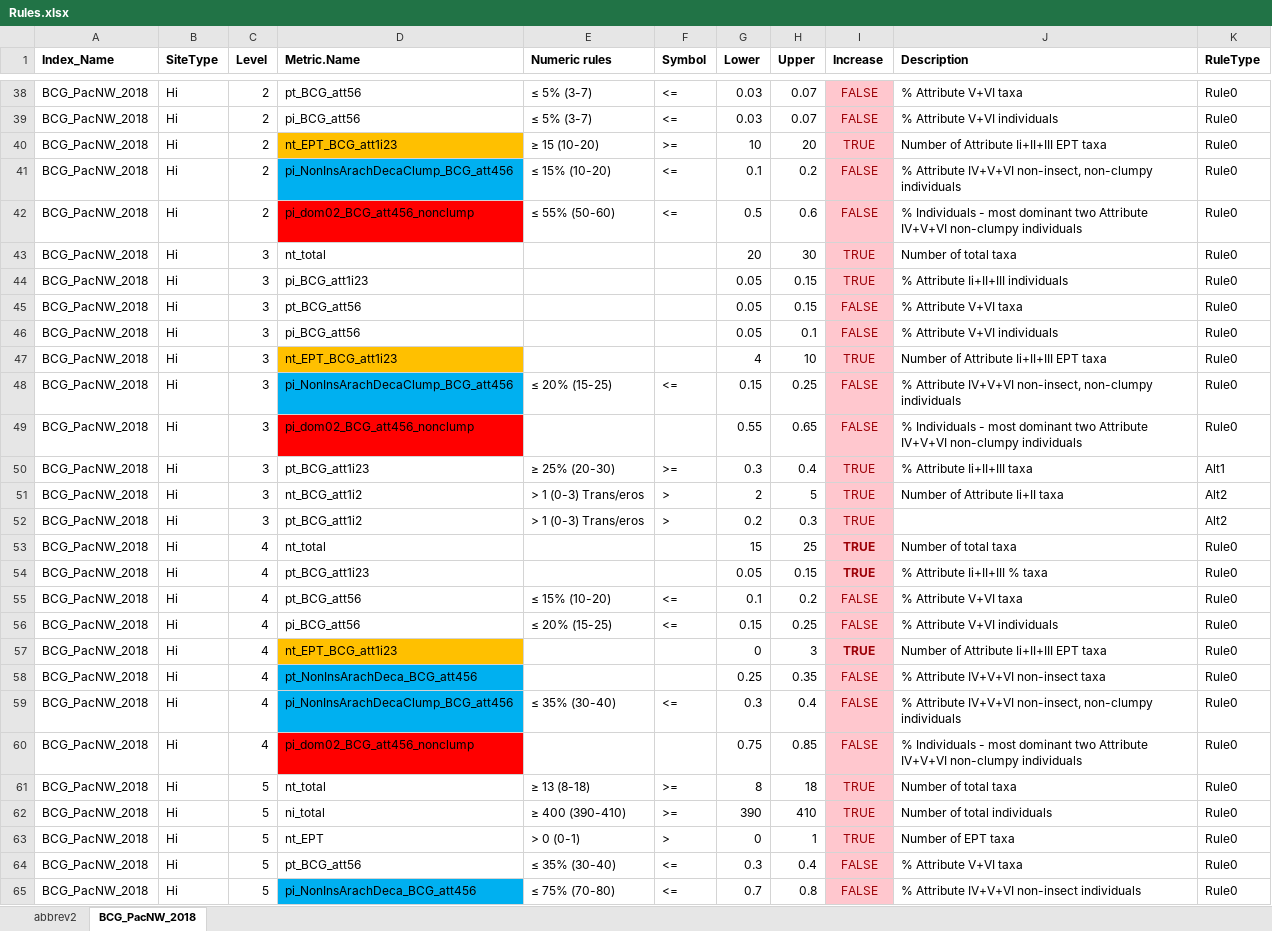
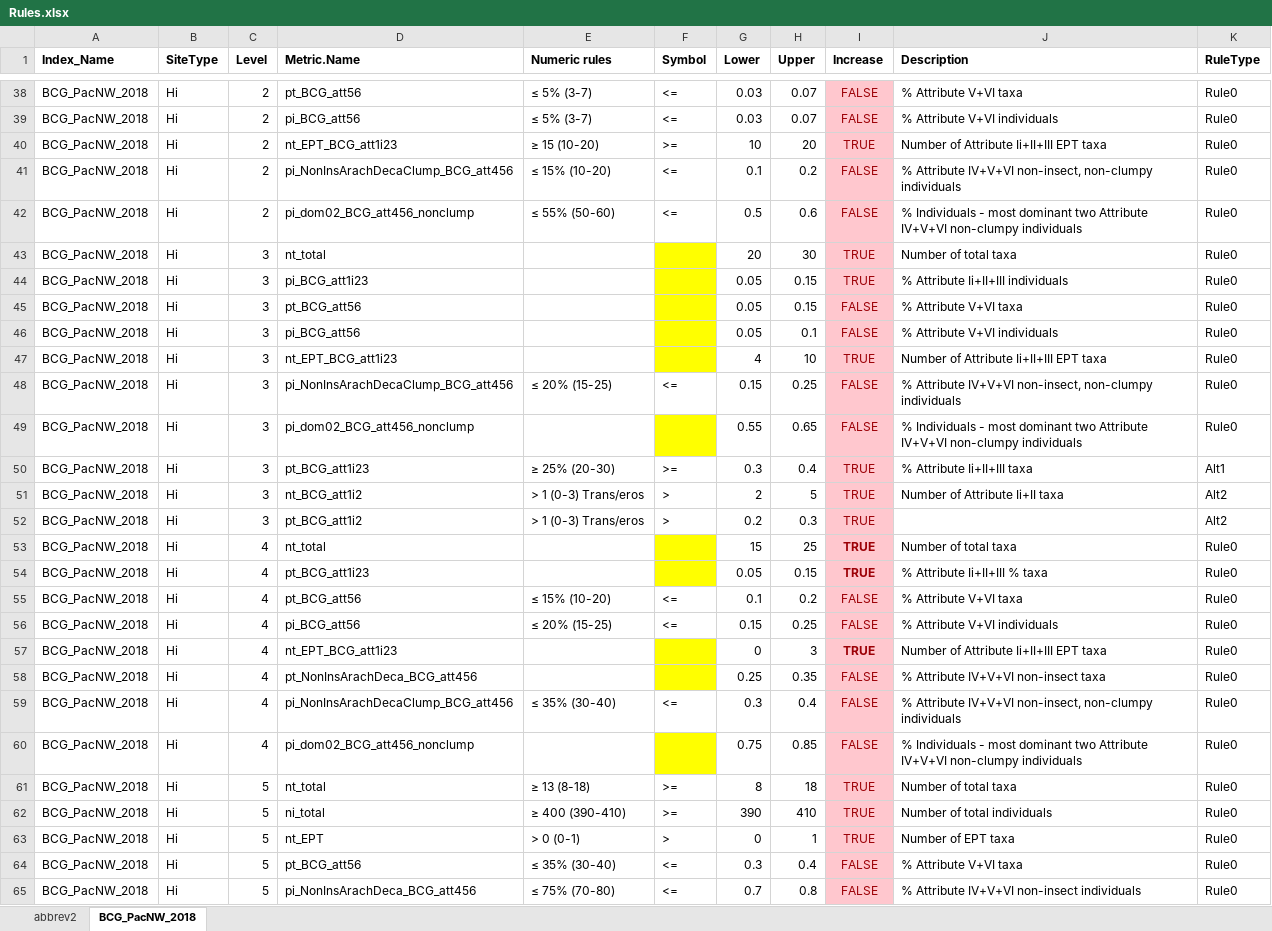
Before and after one commit to leppott/BCGcalc, an Excel workbook: inst/extdata/Rules.xlsx, sheet BCG_PacNW_2018, drawn as a sheet; only a part is shown, gaps mark what is left out; values as stored, in another font and other column widths than the file's, no borders; conditional formats not drawn; the diff covers the shown part only; the diff names each change by its address in the sheet, - before the commit and + after, or states it on an @@ line.

Commit message:
v0.1.0.9017
Thermal indicator metrics.

```diff
--- a/inst/extdata/Rules.xlsx (sheet BCG_PacNW_2018)
+++ b/inst/extdata/Rules.xlsx (sheet BCG_PacNW_2018)
-D40 fill: #FFC000
+D40 fill: none
-D41 fill: #00B0F0
+D41 fill: none
-D42 fill: #FF0000
+D42 fill: none
-F43:F47 fill: none
+F43:F47 fill: #FFFF00
-D47 fill: #FFC000
+D47 fill: none
-D48 fill: #00B0F0
+D48 fill: none
-D49 fill: #FF0000
+D49 fill: none
-F49 fill: none
+F49 fill: #FFFF00
-F53:F54 fill: none
+F53:F54 fill: #FFFF00
-D57 fill: #FFC000
+D57 fill: none
-F57:F58 fill: none
+F57:F58 fill: #FFFF00
-D58:D59 fill: #00B0F0
+D58:D59 fill: none
-D60 fill: #FF0000
+D60 fill: none
-F60 fill: none
+F60 fill: #FFFF00
-D65 fill: #00B0F0
+D65 fill: none
```
Also changed, not shown: cell formats elsewhere in this sheet, 4 other files.
